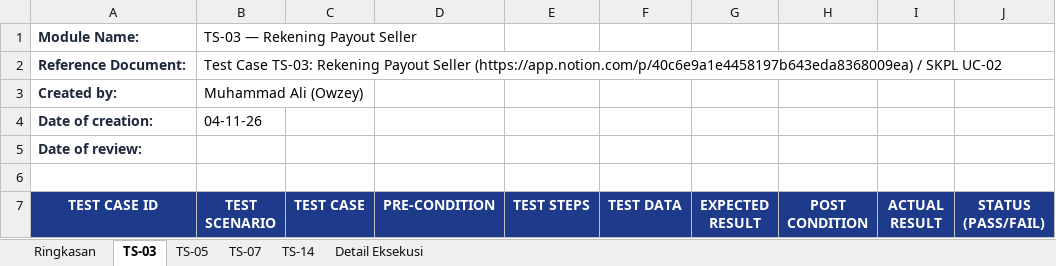
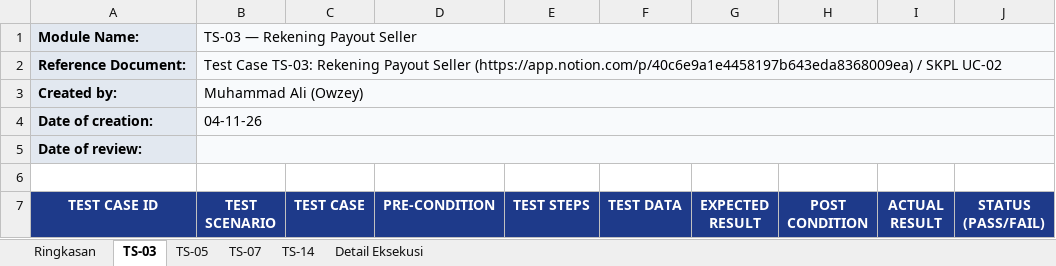
Before and after one commit to A1liiii/markettrust, an Excel workbook: docs/hasil-testing-ali.xlsx, sheet TS-03, drawn as a sheet; only a part is shown; values as stored, in another font and other column widths than the file's, no borders; the diff covers the shown part only; the diff names each change by its address in the sheet, - before the commit and + after, or states it on an @@ line.

```diff
--- a/docs/hasil-testing-ali.xlsx (sheet TS-03)
+++ b/docs/hasil-testing-ali.xlsx (sheet TS-03)
@@ A1:A5 fill: none → #E2E8F0, text colour: #1E293B → black @@
-B1:J5 fill: none
+B1:J5 fill: #F8FAFC
+B1:J1 merged
+B2:J2 merged
+B3:J3 merged
+B4:J4 merged
+B5:J5 merged
```
Also changed, not shown: 28 edited cells and cell formats elsewhere in this sheet, sheet Detail Eksekusi, sheet TS-14, sheet Ringkasan, sheet TS-05, sheet TS-07, 1 other file.
